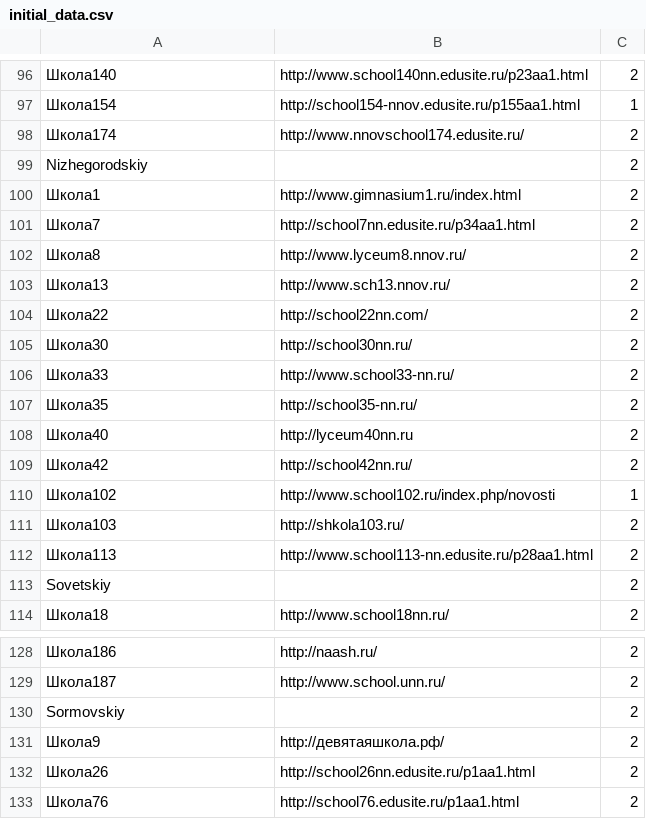
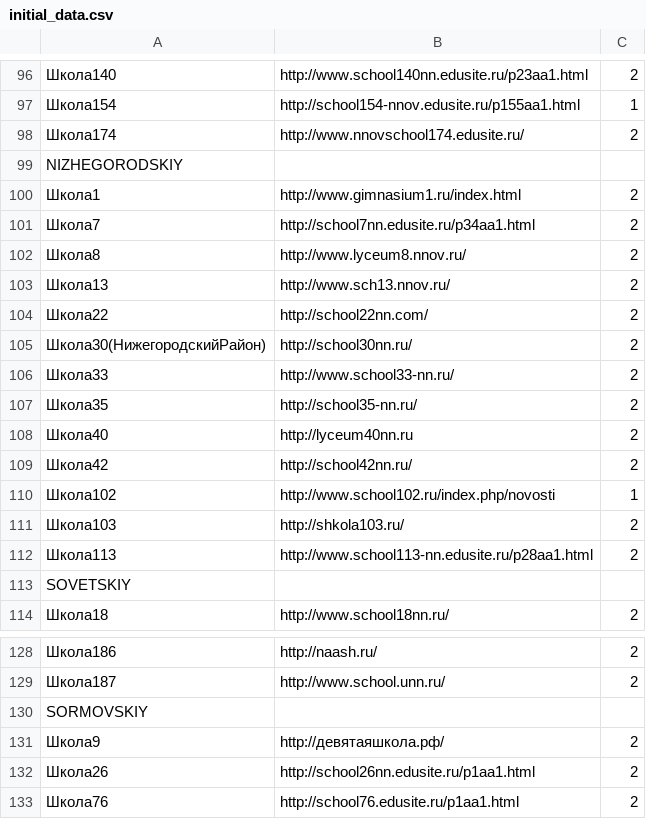
Before and after one commit to MaksimovArtem/School-site-s-parser, a CSV file: initial_data.csv, drawn as a sheet; only a part is shown, gaps mark what is left out; the diff covers the shown part only.

```diff
--- a/initial_data.csv
+++ b/initial_data.csv
@@ -98,3 +98,3 @@
 "Школа174","http://www.nnovschool174.edusite.ru/",2,
-"Nizhegorodskiy","",2,
+"NIZHEGORODSKIY","",,
 "Школа1","http://www.gimnasium1.ru/index.html",2,
@@ -104,3 +104,3 @@
 "Школа22","http://school22nn.com/",2,
-"Школа30","http://school30nn.ru/",2,
+"Школа30(НижегородскийРайон)","http://school30nn.ru/",2,
 "Школа33","http://www.school33-nn.ru/",2,
@@ -112,3 +112,3 @@
 "Школа113","http://www.school113-nn.edusite.ru/p28aa1.html",2,
-"Sovetskiy","",2,
+"SOVETSKIY","",,
 "Школа18","http://www.school18nn.ru/",2,
@@ -129,3 +129,3 @@
 "Школа187","http://www.school.unn.ru/",2,
-"Sormovskiy","",2,
+"SORMOVSKIY","",,
 "Школа9","http://девятаяшкола.рф/",2,
```
Also changed, not shown: 5 added rows and 5 removed rows elsewhere in this file, 2 other files.
